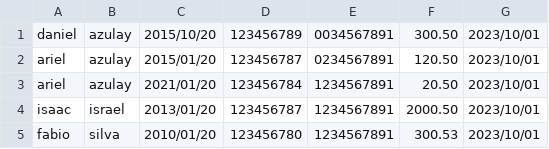
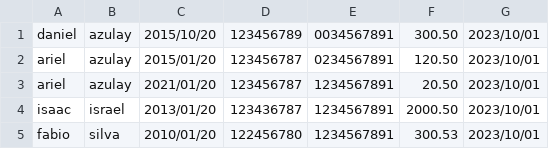
Before and after one commit to danielazulay/Project_C, a CSV file: arquivo.csv, drawn as a sheet.

```diff
--- a/arquivo.csv
+++ b/arquivo.csv
@@ -2,4 +2,4 @@ daniel;azulay;2015/10/20;123456789;0034567891;300.50;2023/10/01
 ariel;azulay;2015/01/20;123456787;0234567891;120.50;2023/10/01
-ariel;azulay;2021/01/20;123456784;1234567891;20.50;2023/10/01
-isaac;israel;2013/01/20;123456787;1234567891;2000.50;2023/10/01
-fabio;silva;2010/01/20;123456780;1234567891;300.53;2023/10/01
+ariel;azulay;2021/01/20;123456787;1234567891;20.50;2023/10/01
+isaac;israel;2013/01/20;123436787;1234567891;2000.50;2023/10/01
+fabio;silva;2010/01/20;122456780;1234567891;300.53;2023/10/01
```
Also changed, not shown: 2 other files.
